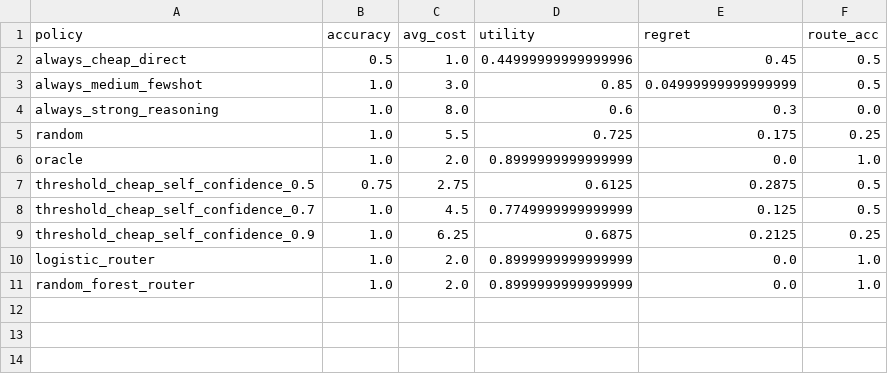
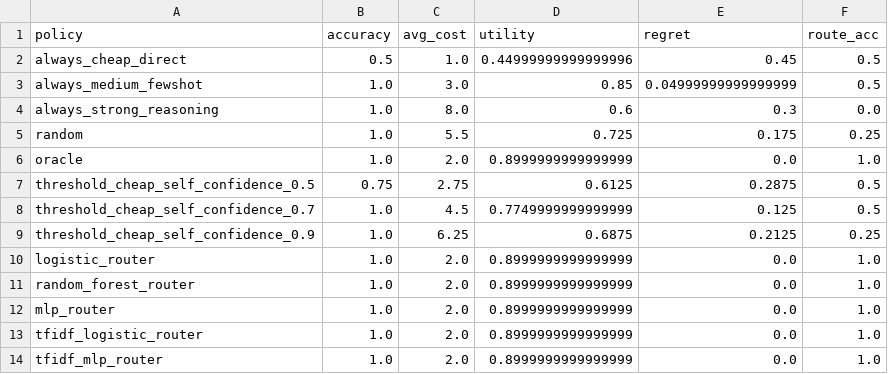
Before and after one commit to rli007/229, a CSV file: results/cascade_feature_baselines.csv, drawn as a sheet.

```diff
--- a/results/cascade_feature_baselines.csv
+++ b/results/cascade_feature_baselines.csv
@@ -11 +11,4 @@ logistic_router,1.0,2.0,0.8999999999999999,0.0,1.0
 random_forest_router,1.0,2.0,0.8999999999999999,0.0,1.0
+mlp_router,1.0,2.0,0.8999999999999999,0.0,1.0
+tfidf_logistic_router,1.0,2.0,0.8999999999999999,0.0,1.0
+tfidf_mlp_router,1.0,2.0,0.8999999999999999,0.0,1.0
```
Also changed, not shown: data/router_dataset.csv, 8 other files.
